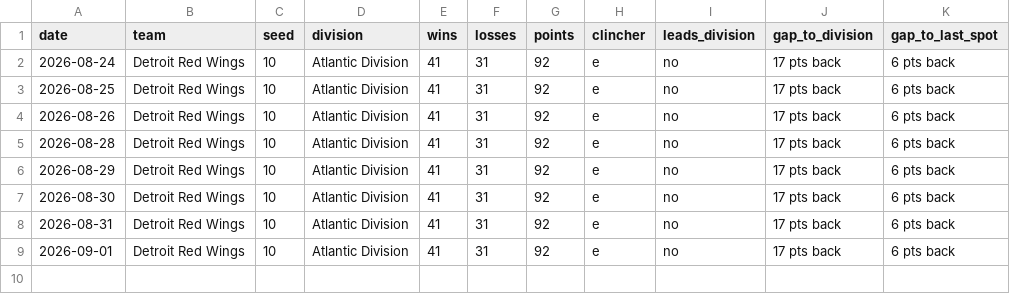
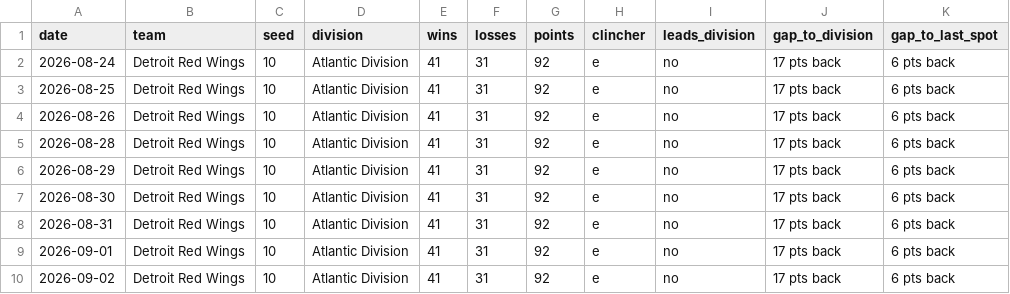
Before and after one commit to kyeill/sports-daily, a CSV file: output/history/nhl.csv, drawn as a sheet.

```diff
--- a/output/history/nhl.csv
+++ b/output/history/nhl.csv
@@ -9 +9,2 @@ date,team,seed,division,wins,losses,points,clincher,leads_division,gap_to_divisi
 2026-09-01,Detroit Red Wings,10,Atlantic Division,41,31,92,e,no,17 pts back,6 pts back
+2026-09-02,Detroit Red Wings,10,Atlantic Division,41,31,92,e,no,17 pts back,6 pts back
```
Also changed, not shown: output/history/mlb.csv, output/history/nba.csv, 2 other files.
